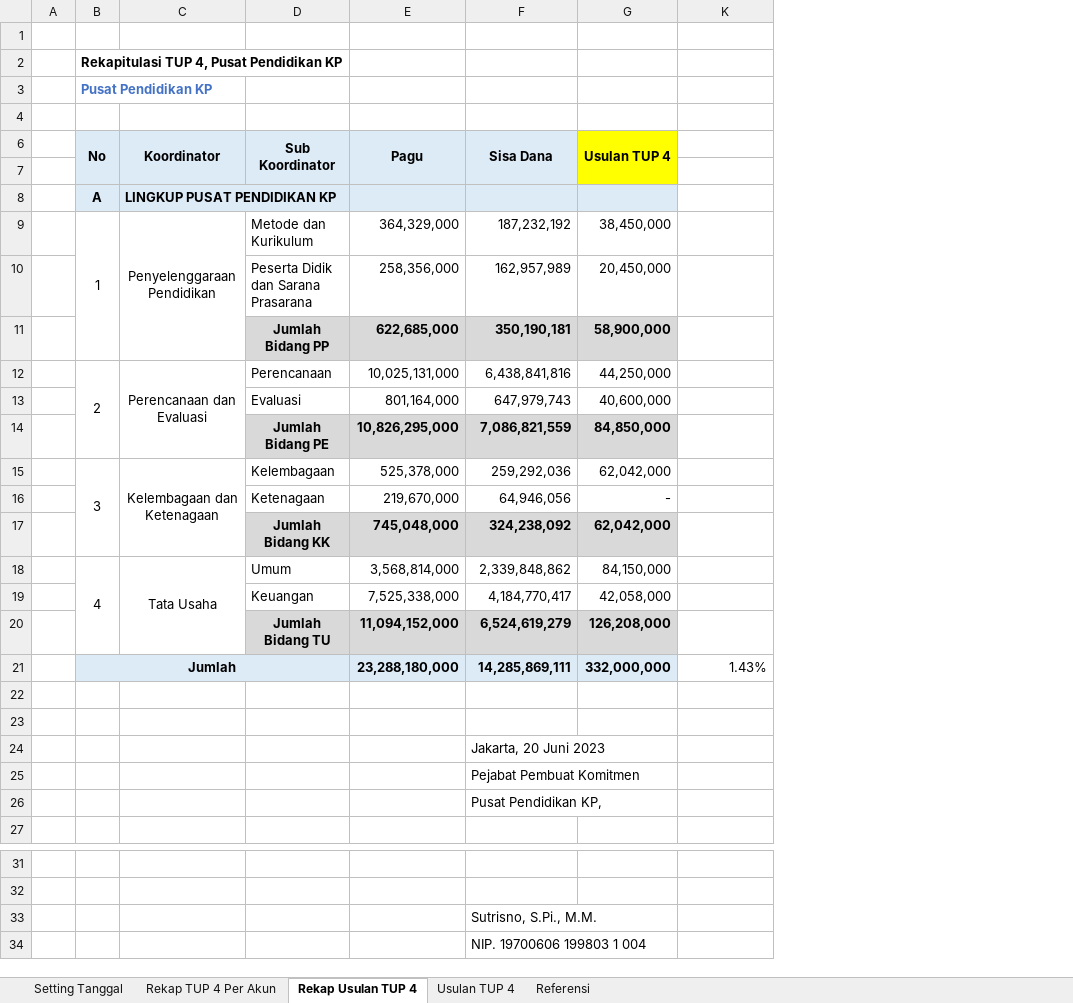
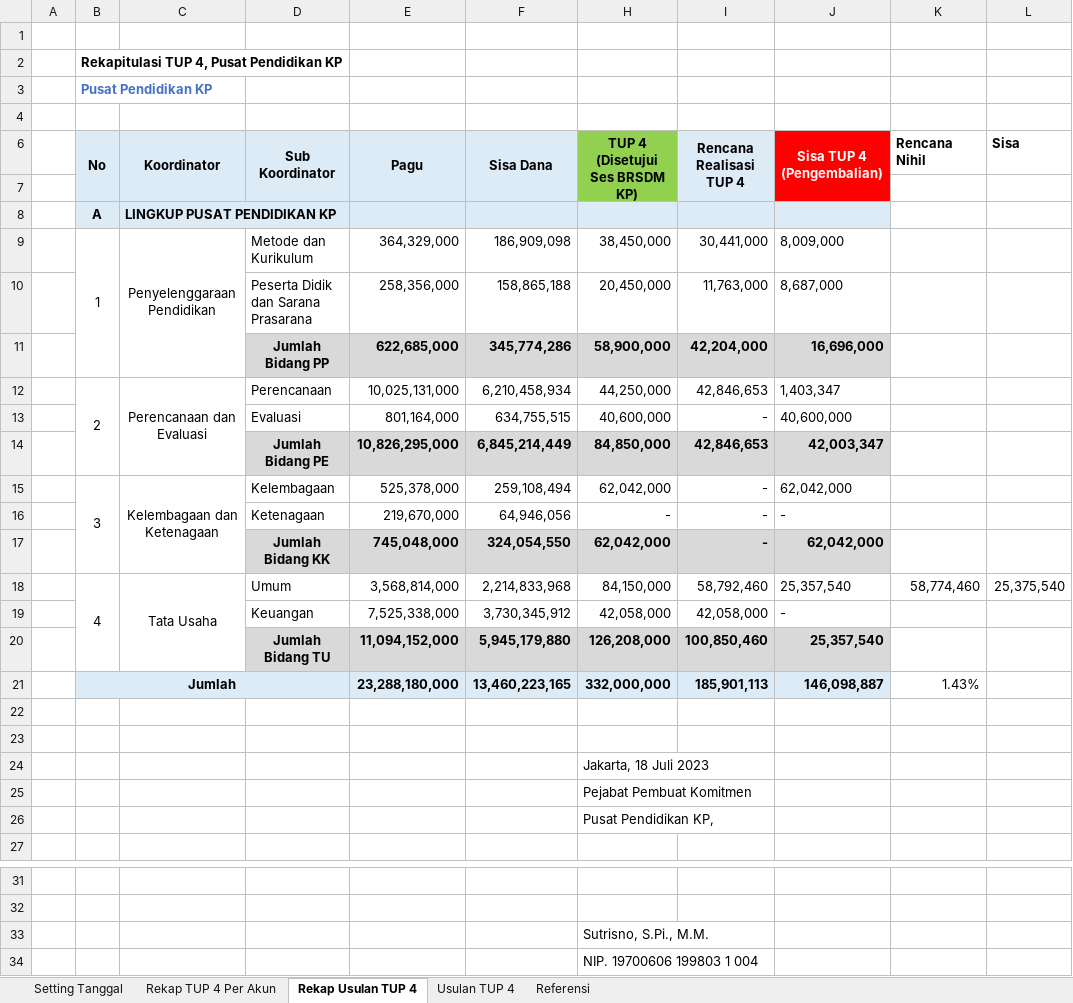
Before and after one commit to edimistiono/TA.2023, an Excel workbook: TUP/TUP 4/Usulan TUP 4.xlsx, sheet Rekap Usulan TUP 4, drawn as a sheet; only a part is shown, gaps mark what is left out; values as stored, in another font and other column widths than the file's, no borders; charts and pictures not drawn; removed rows and columns are numbered as before the commit, all else as after; ↵ is a line break in a cell; the diff names each change by its address in the sheet, - before the commit and + after, or states it on an @@ line.

```diff
--- a/TUP/TUP 4/Usulan TUP 4.xlsx (sheet Rekap Usulan TUP 4)
+++ b/TUP/TUP 4/Usulan TUP 4.xlsx (sheet Rekap Usulan TUP 4)
@@ column I (Rencana Realisasi TUP 4) unhidden, rows 9-21: 30,441,000 | 11,763,000 | 42,204,000 | 42,846,653 | - | 42,846,653 | - | - | - | 58,792,460 | 42,058,000 | 100,850,460 | 185,901,113 @@
@@ column J (Sisa TUP 4 (Pengembalian)) unhidden, rows 9-21: 8,009,000 | 8,687,000 | 16,696,000 | 1,403,347 | 40,600,000 | 42,003,347 | 62,042,000 | - | 62,042,000 | 25,357,540 | - | 25,357,540 | 146,098,887 @@
+column L (Sisa), row 18: 25,375,540
-H6: Usulan TUP 4
+H6: TUP 4 ↵ (Disetujui Ses BRSDM KP)
-H6:H7 fill: #FFFF00
+H6:H7 fill: #92D050
-K6: (empty)
+K6: Rencana Nihil
-F9 (Sisa Dana): 187,232,192
+F9 (Sisa Dana): 186,909,098
-F10 (Sisa Dana): 162,957,989
+F10 (Sisa Dana): 158,865,188
-F11 (Sisa Dana): 350,190,181
+F11 (Sisa Dana): 345,774,286
-F12 (Sisa Dana): 6,438,841,816
+F12 (Sisa Dana): 6,210,458,934
-F13 (Sisa Dana): 647,979,743
+F13 (Sisa Dana): 634,755,515
-F14 (Sisa Dana): 7,086,821,559
+F14 (Sisa Dana): 6,845,214,449
-F15 (Sisa Dana): 259,292,036
+F15 (Sisa Dana): 259,108,494
-F17 (Sisa Dana): 324,238,092
+F17 (Sisa Dana): 324,054,550
-F18 (Sisa Dana): 2,339,848,862
+F18 (Sisa Dana): 2,214,833,968
-K18 (Rencana Nihil): (empty)
+K18 (Rencana Nihil): 58,774,460
-F19 (Sisa Dana): 4,184,770,417
+F19 (Sisa Dana): 3,730,345,912
-F20 (Sisa Dana): 6,524,619,279
+F20 (Sisa Dana): 5,945,179,880
-F21 (Sisa Dana): 14,285,869,111
+F21 (Sisa Dana): 13,460,223,165
-row 24:  |  |  |  |  | Jakarta, 20 Juni 2023
-row 25:  |  |  |  |  | Pejabat Pembuat Komitmen
-row 26:  |  |  |  |  | Pusat Pendidikan KP,
+row 24:  |  |  |  |  |  | Jakarta, 18 Juli 2023
+row 25:  |  |  |  |  |  | Pejabat Pembuat Komitmen
+row 26:  |  |  |  |  |  | Pusat Pendidikan KP,
-row 33:  |  |  |  |  | Sutrisno, S.Pi., M.M.
-row 34:  |  |  |  |  | NIP. 19700606 199803 1 004
+row 33:  |  |  |  |  |  | Sutrisno, S.Pi., M.M.
+row 34:  |  |  |  |  |  | NIP. 19700606 199803 1 004
```
Also changed, not shown: sheet Usulan TUP 4, sheet Rekap TUP 4 Per Akun, sheet Setting Tanggal, formulas that keep their value, hidden cells, charts or pictures, Database/Akrual.xlsx, Database/MONITORING DETAIL TRANSAKSI FA 16 SEGMEN VERSI SP2D.xlsx, 4 other files.
